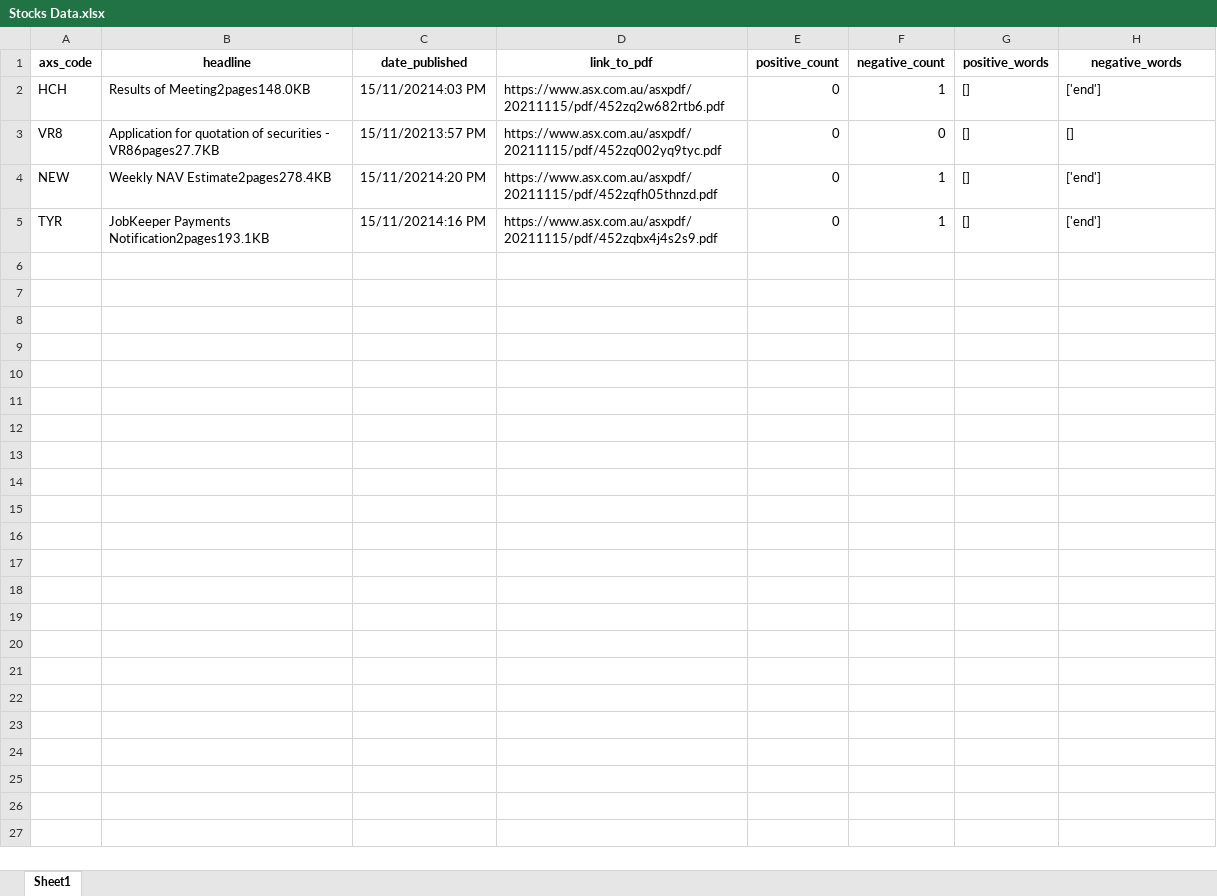
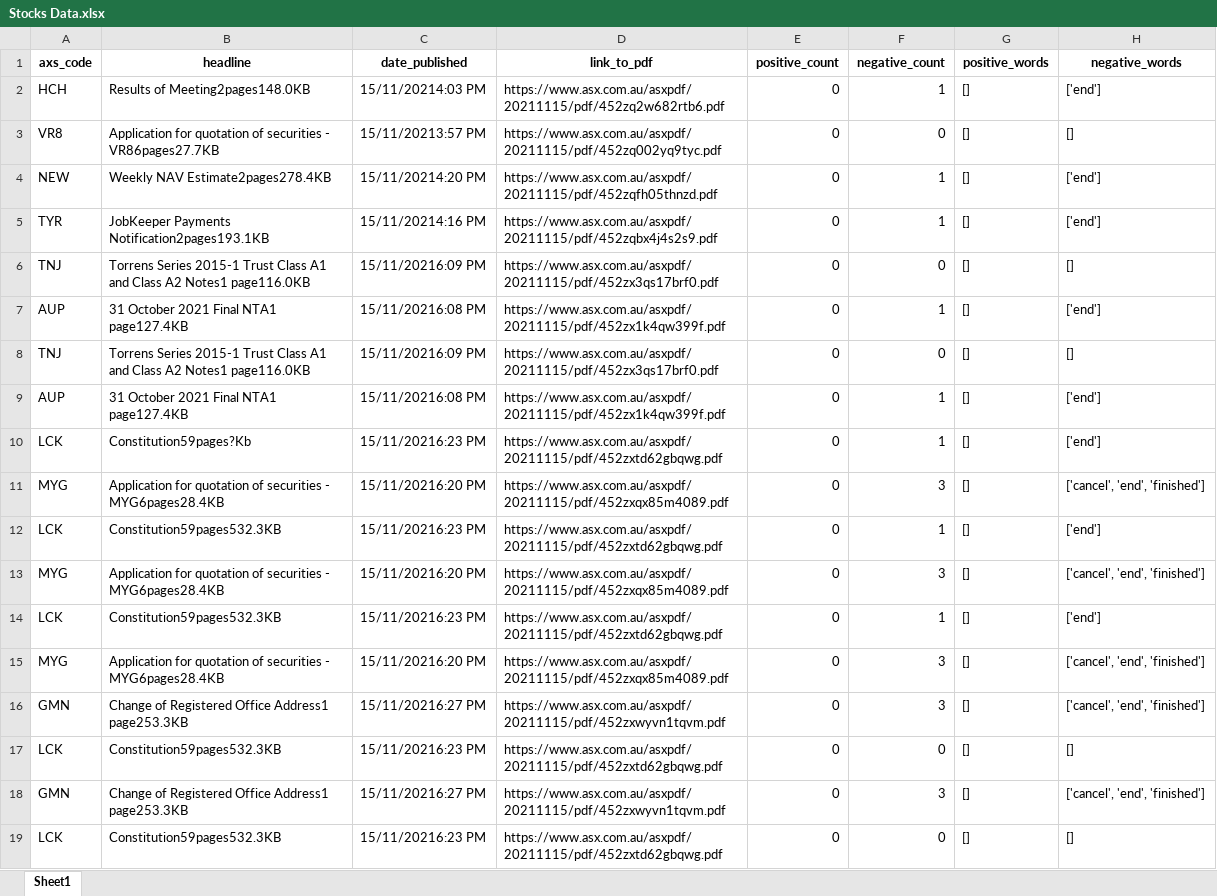
Before and after one commit to OwaisChishtiAI/stocktradingpdf, an Excel workbook: Stocks Data.xlsx, sheet Sheet1, drawn as a sheet; values as stored, in another font and other column widths than the file's, no borders; the diff names each change by its address in the sheet, - before the commit and + after, or states it on an @@ line.

```diff
--- a/Stocks Data.xlsx (sheet Sheet1)
+++ b/Stocks Data.xlsx (sheet Sheet1)
+row 6: TNJ | Torrens Series 2015-1 Trust Class A1 and Class A2 Notes1 page116.0KB | 15/11/20216:09 PM | https://www.asx.com.au/asxpdf/20211115/pdf/452zx3qs17brf0.pdf | 0 | 0 | [] | []
+row 7: AUP | 31 October 2021 Final NTA1 page127.4KB | 15/11/20216:08 PM | https://www.asx.com.au/asxpdf/20211115/pdf/452zx1k4qw399f.pdf | 0 | 1 | [] | ['end']
+row 8: TNJ | Torrens Series 2015-1 Trust Class A1 and Class A2 Notes1 page116.0KB | 15/11/20216:09 PM | https://www.asx.com.au/asxpdf/20211115/pdf/452zx3qs17brf0.pdf | 0 | 0 | [] | []
+row 9: AUP | 31 October 2021 Final NTA1 page127.4KB | 15/11/20216:08 PM | https://www.asx.com.au/asxpdf/20211115/pdf/452zx1k4qw399f.pdf | 0 | 1 | [] | ['end']
+row 10: LCK | Constitution59pages?Kb | 15/11/20216:23 PM | https://www.asx.com.au/asxpdf/20211115/pdf/452zxtd62gbqwg.pdf | 0 | 1 | [] | ['end']
+row 11: MYG | Application for quotation of securities - MYG6pages28.4KB | 15/11/20216:20 PM | https://www.asx.com.au/asxpdf/20211115/pdf/452zxqx85m4089.pdf | 0 | 3 | [] | ['cancel', 'end', 'finished']
+row 12: LCK | Constitution59pages532.3KB | 15/11/20216:23 PM | https://www.asx.com.au/asxpdf/20211115/pdf/452zxtd62gbqwg.pdf | 0 | 1 | [] | ['end']
+row 13: MYG | Application for quotation of securities - MYG6pages28.4KB | 15/11/20216:20 PM | https://www.asx.com.au/asxpdf/20211115/pdf/452zxqx85m4089.pdf | 0 | 3 | [] | ['cancel', 'end', 'finished']
+row 14: LCK | Constitution59pages532.3KB | 15/11/20216:23 PM | https://www.asx.com.au/asxpdf/20211115/pdf/452zxtd62gbqwg.pdf | 0 | 1 | [] | ['end']
+row 15: MYG | Application for quotation of securities - MYG6pages28.4KB | 15/11/20216:20 PM | https://www.asx.com.au/asxpdf/20211115/pdf/452zxqx85m4089.pdf | 0 | 3 | [] | ['cancel', 'end', 'finished']
+row 16: GMN | Change of Registered Office Address1 page253.3KB | 15/11/20216:27 PM | https://www.asx.com.au/asxpdf/20211115/pdf/452zxwyvn1tqvm.pdf | 0 | 3 | [] | ['cancel', 'end', 'finished']
+row 17: LCK | Constitution59pages532.3KB | 15/11/20216:23 PM | https://www.asx.com.au/asxpdf/20211115/pdf/452zxtd62gbqwg.pdf | 0 | 0 | [] | []
+row 18: GMN | Change of Registered Office Address1 page253.3KB | 15/11/20216:27 PM | https://www.asx.com.au/asxpdf/20211115/pdf/452zxwyvn1tqvm.pdf | 0 | 3 | [] | ['cancel', 'end', 'finished']
+row 19: LCK | Constitution59pages532.3KB | 15/11/20216:23 PM | https://www.asx.com.au/asxpdf/20211115/pdf/452zxtd62gbqwg.pdf | 0 | 0 | [] | []
```
Also changed, not shown: 6 other files.
